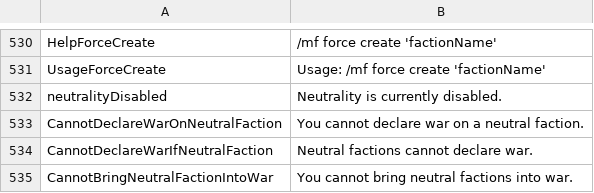
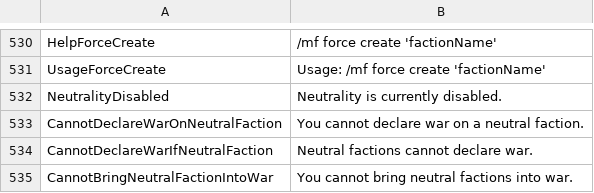
Before and after one commit to Dans-Plugins/Medieval-Factions, a TSV file: src/main/resources/en-us.tsv, drawn as a sheet; only a part is shown, gaps mark what is left out.

```diff
--- a/src/main/resources/en-us.tsv
+++ b/src/main/resources/en-us.tsv
@@ -531,3 +531,3 @@ HelpForceCreate	/mf force create 'factionName'
 UsageForceCreate	Usage: /mf force create 'factionName'
-neutralityDisabled	Neutrality is currently disabled.
+NeutralityDisabled	Neutrality is currently disabled.
 CannotDeclareWarOnNeutralFaction	You cannot declare war on a neutral faction.
```
Also changed, not shown: 1 other file.
